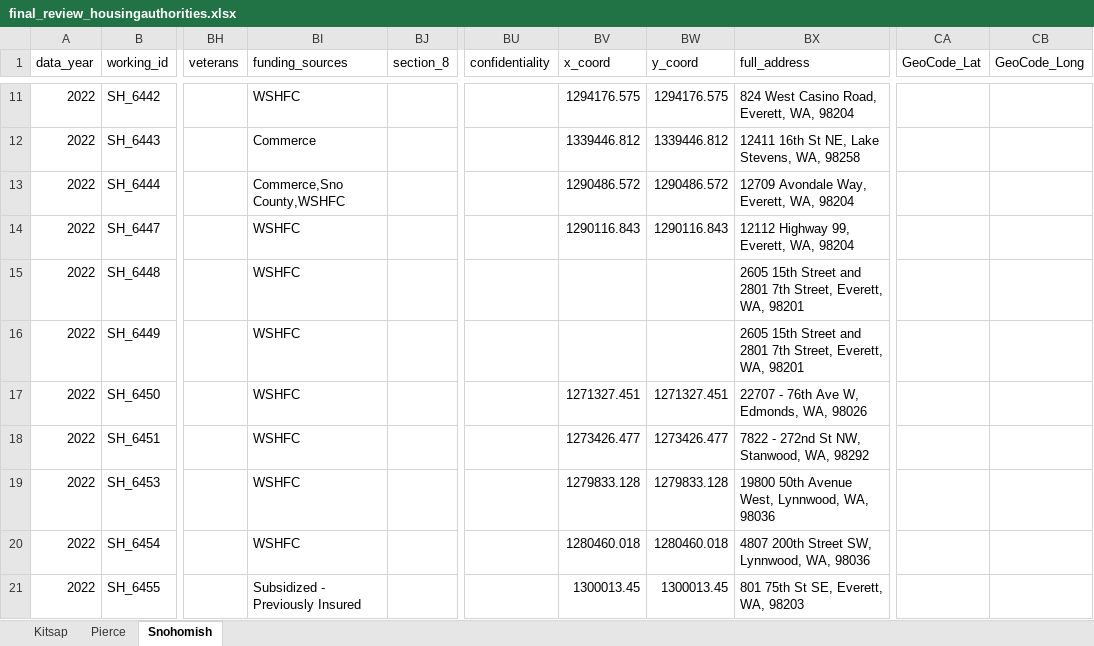
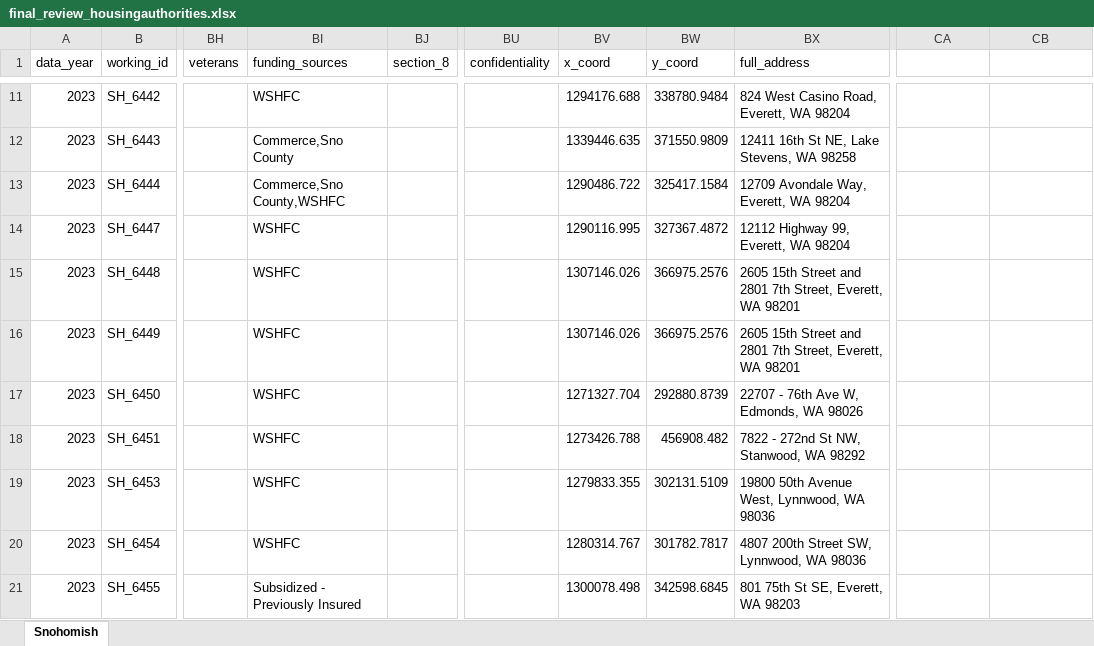
Before and after one commit to psrc/irhd, an Excel workbook: final_review_housingauthorities.xlsx, sheet Snohomish, drawn as a sheet; only a part is shown, gaps mark what is left out; values as stored, in another font and other column widths than the file's, no borders; the diff covers the shown part only; the diff names each change by its address in the sheet, - before the commit and + after, or states it on an @@ line.

```diff
--- a/final_review_housingauthorities.xlsx (sheet Snohomish)
+++ b/final_review_housingauthorities.xlsx (sheet Snohomish)
-sheet tab: Kitsap
-sheet tab: Pierce
-CA1: GeoCode_Lat
+CA1: (empty)
-CB1: GeoCode_Long
+CB1: (empty)
-A11:A21 (data_year): 2022
+A11:A21 (data_year): 2023
-BV11 (x_coord): 1294176.575
+BV11 (x_coord): 1294176.688
-BW11 (y_coord): 1294176.575
+BW11 (y_coord): 338780.9484
-BX11 (full_address): 824 West Casino Road, Everett, WA, 98204
+BX11 (full_address): 824 West Casino Road, Everett, WA 98204
-BI12 (funding_sources): Commerce
+BI12 (funding_sources): Commerce,Sno County
-BV12 (x_coord): 1339446.812
+BV12 (x_coord): 1339446.635
-BW12 (y_coord): 1339446.812
+BW12 (y_coord): 371550.9809
-BX12 (full_address): 12411 16th St NE, Lake Stevens, WA, 98258
+BX12 (full_address): 12411 16th St NE, Lake Stevens, WA 98258
-BV13 (x_coord): 1290486.572
+BV13 (x_coord): 1290486.722
-BW13 (y_coord): 1290486.572
+BW13 (y_coord): 325417.1584
-BX13 (full_address): 12709 Avondale Way, Everett, WA, 98204
+BX13 (full_address): 12709 Avondale Way, Everett, WA 98204
-BV14 (x_coord): 1290116.843
+BV14 (x_coord): 1290116.995
-BW14 (y_coord): 1290116.843
+BW14 (y_coord): 327367.4872
-BX14 (full_address): 12112 Highway 99, Everett, WA, 98204
+BX14 (full_address): 12112 Highway 99, Everett, WA 98204
-BV15:BV16 (x_coord): (empty)
+BV15:BV16 (x_coord): 1307146.026
-BW15:BW16 (y_coord): (empty)
+BW15:BW16 (y_coord): 366975.2576
-BX15:BX16 (full_address): …Street, Everett, WA, 98201
+BX15:BX16 (full_address): …Street, Everett, WA 98201
-BV17 (x_coord): 1271327.451
+BV17 (x_coord): 1271327.704
-BW17 (y_coord): 1271327.451
+BW17 (y_coord): 292880.8739
-BX17 (full_address): 22707 - 76th Ave W, Edmonds, WA, 98026
+BX17 (full_address): 22707 - 76th Ave W, Edmonds, WA 98026
-BV18 (x_coord): 1273426.477
+BV18 (x_coord): 1273426.788
-BW18 (y_coord): 1273426.477
+BW18 (y_coord): 456908.482
-BX18 (full_address): 7822 - 272nd St NW, Stanwood, WA, 98292
+BX18 (full_address): 7822 - 272nd St NW, Stanwood, WA 98292
-BV19 (x_coord): 1279833.128
+BV19 (x_coord): 1279833.355
-BW19 (y_coord): 1279833.128
+BW19 (y_coord): 302131.5109
-BX19 (full_address): 19800 50th Avenue West, Lynnwood, WA, 98036
+BX19 (full_address): 19800 50th Avenue West, Lynnwood, WA 98036
-BV20 (x_coord): 1280460.018
+BV20 (x_coord): 1280314.767
-BW20 (y_coord): 1280460.018
+BW20 (y_coord): 301782.7817
-BX20 (full_address): 4807 200th Street SW, Lynnwood, WA, 98036
+BX20 (full_address): 4807 200th Street SW, Lynnwood, WA 98036
-BV21 (x_coord): 1300013.45
+BV21 (x_coord): 1300078.498
-BW21 (y_coord): 1300013.45
+BW21 (y_coord): 342598.6845
-BX21 (full_address): 801 75th St SE, Everett, WA, 98203
+BX21 (full_address): 801 75th St SE, Everett, WA 98203
```
Also changed, not shown: 3 added rows and 966 edited cells elsewhere in this sheet, 7 other files.
